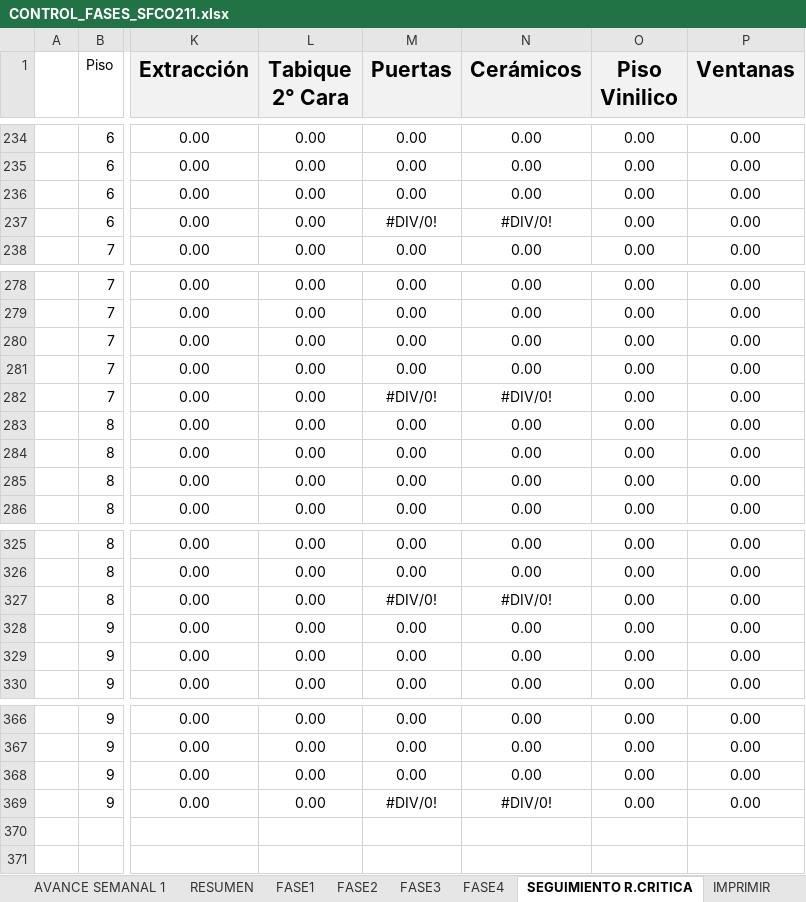
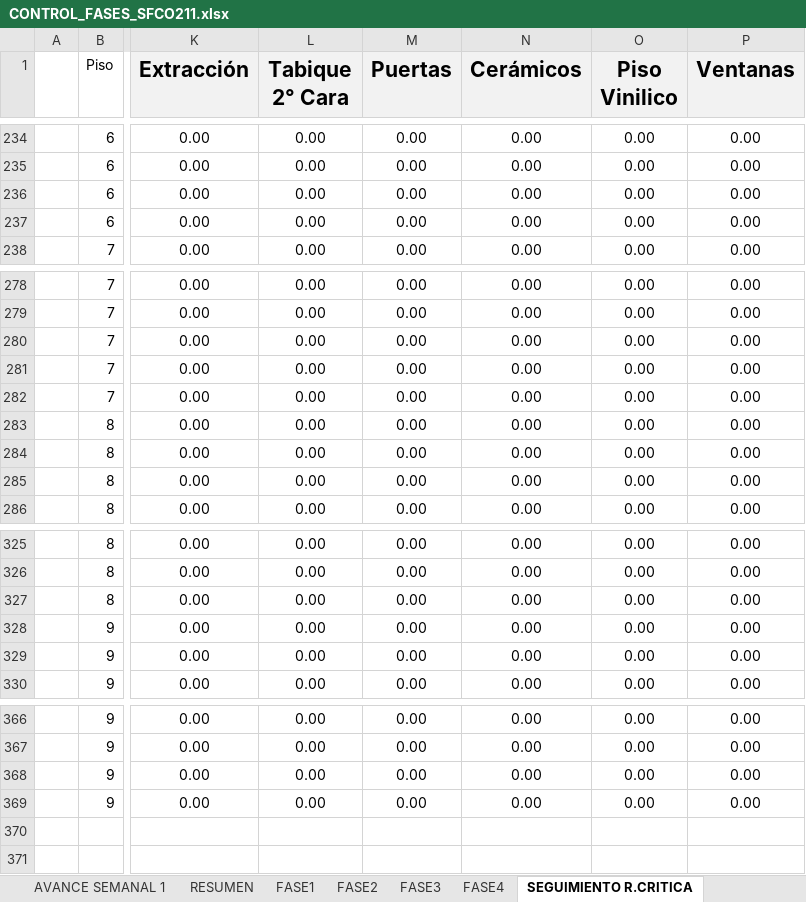
Before and after one commit to jesttefrancisco/FASES2.0, an Excel workbook: CONTROL_FASES_SFCO211.xlsx, sheet SEGUIMIENTO R.CRITICA, drawn as a sheet; only a part is shown, gaps mark what is left out; values as stored, in another font and other column widths than the file's, no borders; charts and pictures and conditional formats not drawn; the diff covers the shown part only; the diff names each change by its address in the sheet, - before the commit and + after, or states it on an @@ line.

```diff
--- a/CONTROL_FASES_SFCO211.xlsx (sheet SEGUIMIENTO R.CRITICA)
+++ b/CONTROL_FASES_SFCO211.xlsx (sheet SEGUIMIENTO R.CRITICA)
-sheet tab: IMPRIMIR
-M237 (Puertas): #DIV/0!
+M237 (Puertas): 0.00
-N237 (Cerámicos): #DIV/0!
+N237 (Cerámicos): 0.00
-M282 (Puertas): #DIV/0!
+M282 (Puertas): 0.00
-N282 (Cerámicos): #DIV/0!
+N282 (Cerámicos): 0.00
-M327 (Puertas): #DIV/0!
+M327 (Puertas): 0.00
-N327 (Cerámicos): #DIV/0!
+N327 (Cerámicos): 0.00
-M369 (Puertas): #DIV/0!
+M369 (Puertas): 0.00
-N369 (Cerámicos): #DIV/0!
+N369 (Cerámicos): 0.00
```
Also changed, not shown: 10 edited cells elsewhere in this sheet, sheet FASE3, sheet FASE1, sheet FASE2, sheet FASE4, sheet AVANCE SEMANAL 1, sheet RESUMEN, other sheet tabs, charts or pictures, 2 other files.
